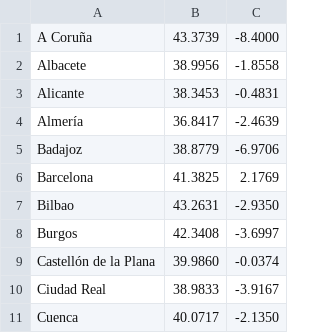
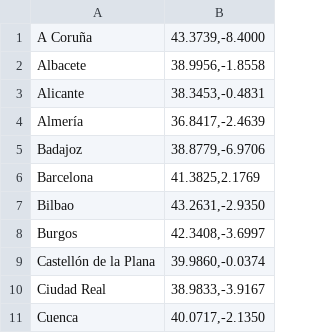
Before and after one commit to sergioobv/uni, a CSV file: capitales_provincias_espana.csv, drawn as a sheet; only a part is shown; removed rows and columns are numbered as before the commit, all else as after; the diff names each change by its address in the sheet, - before the commit and + after, or states it on an @@ line.

Commit message:
Change coordinate format in capitales_provincias_espana.csv
Updated the format of coordinates in the CSV file to include quotes.

```diff
--- a/capitales_provincias_espana.csv
+++ b/capitales_provincias_espana.csv
-column B, rows 1-11: 43.3739 | 38.9956 | 38.3453 | 36.8417 | 38.8779 | 41.3825 | 43.2631 | 42.3408 | 39.9860 | 38.9833 | 40.0717
-column C, rows 1-11: -8.4000 | -1.8558 | -0.4831 | -2.4639 | -6.9706 | 2.1769 | -2.9350 | -3.6997 | -0.0374 | -3.9167 | -2.1350
+column B, rows 1-11: 43.3739,-8.4000 | 38.9956,-1.8558 | 38.3453,-0.4831 | 36.8417,-2.4639 | 38.8779,-6.9706 | 41.3825,2.1769 | 43.2631,-2.9350 | 42.3408,-3.6997 | 39.9860,-0.0374 | 38.9833,-3.9167 | 40.0717,-2.1350
```
